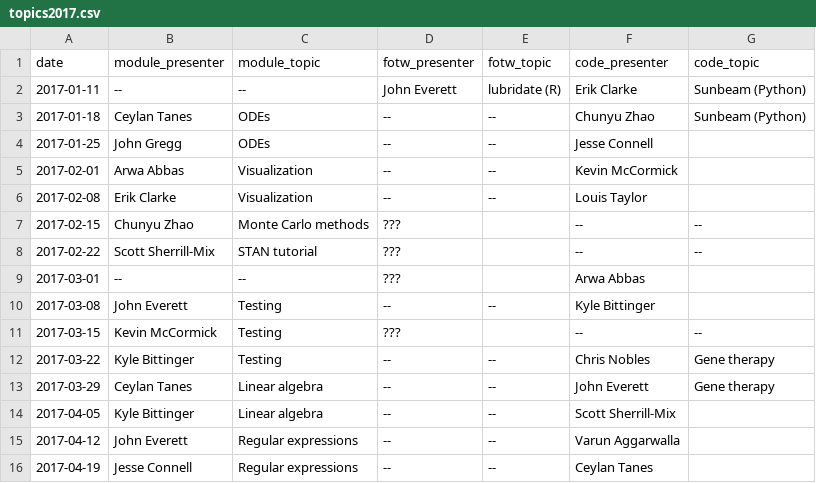
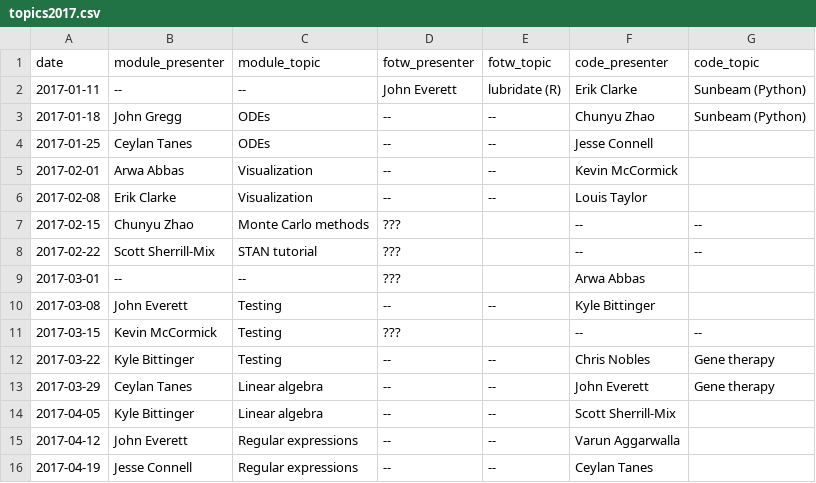
Before and after one commit to kylebittinger/biocode-review, a CSV file: _data/topics2017.csv, drawn as a sheet.

Commit message:
Switch weeks for Ceylan and John

```diff
--- a/_data/topics2017.csv
+++ b/_data/topics2017.csv
@@ -2,4 +2,4 @@ date,module_presenter,module_topic,fotw_presenter,fotw_topic,code_presenter,code
 2017-01-11,--,--,John Everett,lubridate (R),Erik Clarke,Sunbeam (Python)
-2017-01-18,Ceylan Tanes,ODEs,--,--,Chunyu Zhao, Sunbeam (Python)
-2017-01-25,John Gregg,ODEs,--,--,Jesse Connell,
+2017-01-18,John Gregg,ODEs,--,--,Chunyu Zhao, Sunbeam (Python)
+2017-01-25,Ceylan Tanes,ODEs,--,--,Jesse Connell,
 2017-02-01,Arwa Abbas,Visualization,--,--,Kevin McCormick,
```
